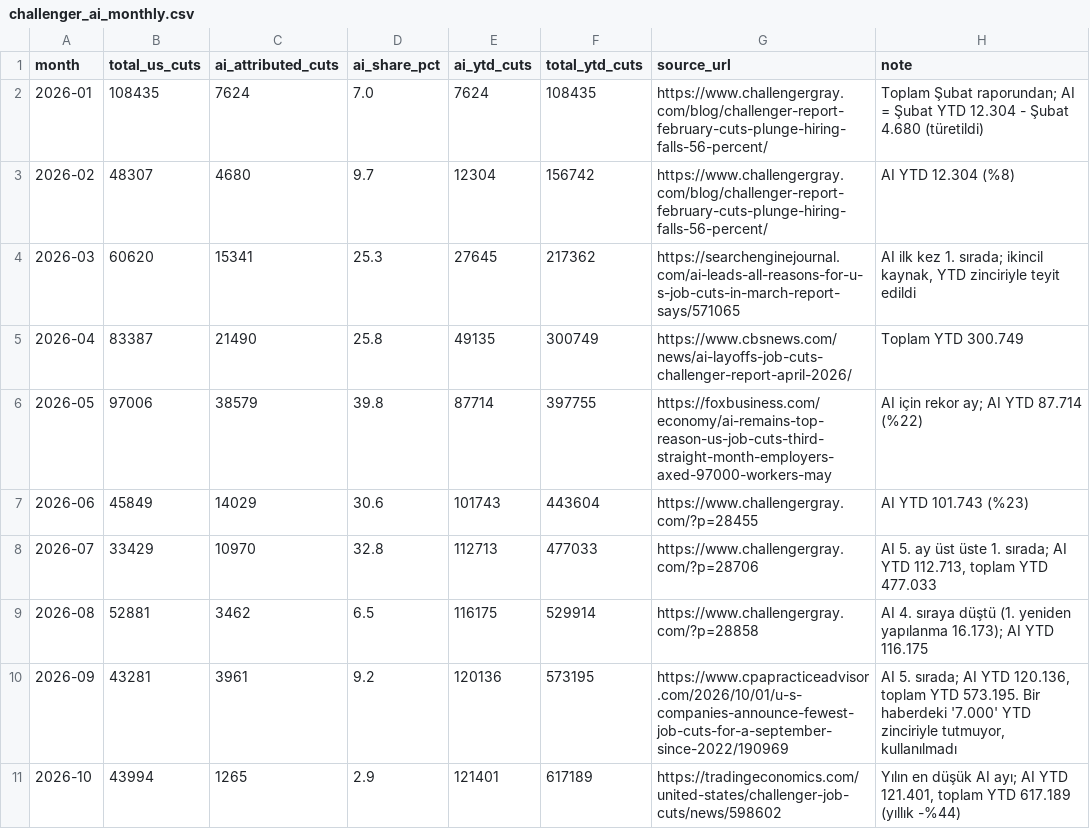
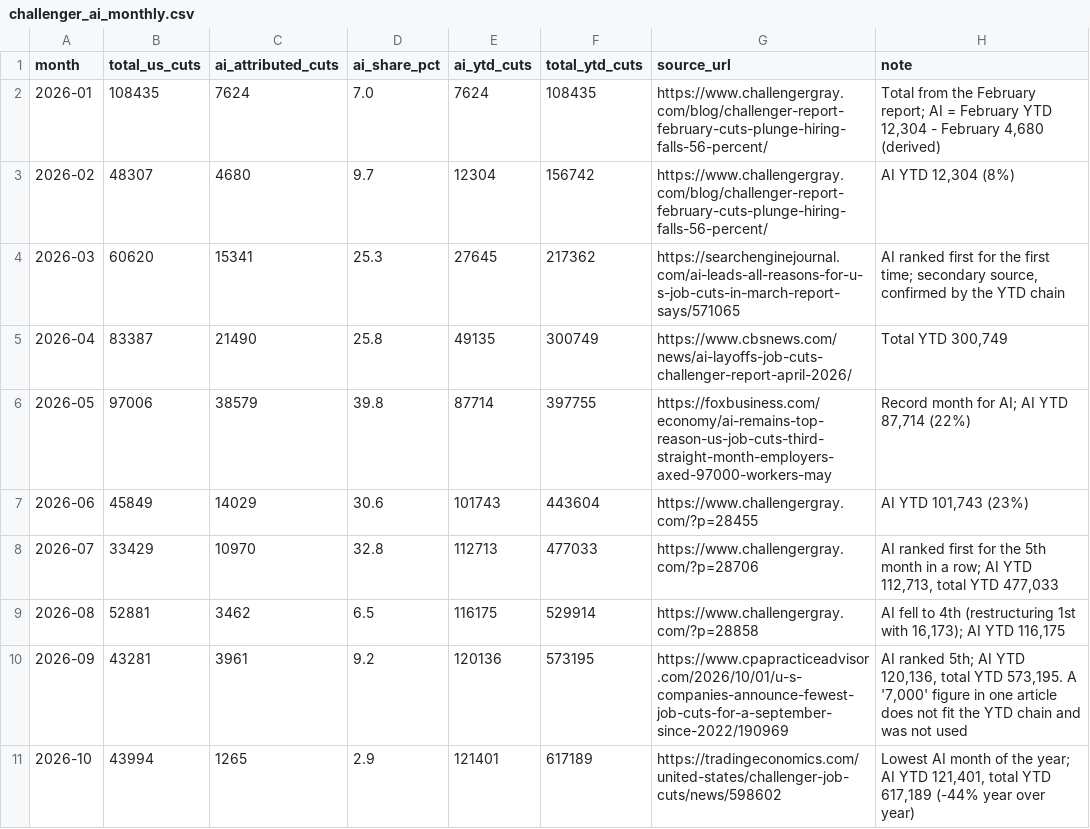
Before and after one commit to Uguravsar75/ai-layoffs-vs-hiring-2026, a CSV file: data/clean/challenger_ai_monthly.csv, drawn as a sheet.

```diff
--- a/data/clean/challenger_ai_monthly.csv
+++ b/data/clean/challenger_ai_monthly.csv
@@ -1,11 +1,11 @@
 month,total_us_cuts,ai_attributed_cuts,ai_share_pct,ai_ytd_cuts,total_ytd_cuts,source_url,note
-2026-01,108435,7624,7.0,7624,108435,https://www.challengergray.com/blog/challenger-report-february-cuts-plunge-hiring-falls-56-percent/,Toplam Şubat raporundan; AI = Şubat YTD 12.304 - Şubat 4.680 (türetildi)
-2026-02,48307,4680,9.7,12304,156742,https://www.challengergray.com/blog/challenger-report-february-cuts-plunge-hiring-falls-56-percent/,AI YTD 12.304 (%8)
-2026-03,60620,15341,25.3,27645,217362,https://searchenginejournal.com/ai-leads-all-reasons-for-u-s-job-cuts-in-march-report-says/571065,"AI ilk kez 1. sırada; ikincil kaynak, YTD zinciriyle teyit edildi"
-2026-04,83387,21490,25.8,49135,300749,https://www.cbsnews.com/news/ai-layoffs-job-cuts-challenger-report-april-2026/,Toplam YTD 300.749
-2026-05,97006,38579,39.8,87714,397755,https://foxbusiness.com/economy/ai-remains-top-reason-us-job-cuts-third-straight-month-employers-axed-97000-workers-may,AI için rekor ay; AI YTD 87.714 (%22)
-2026-06,45849,14029,30.6,101743,443604,https://www.challengergray.com/?p=28455,AI YTD 101.743 (%23)
-2026-07,33429,10970,32.8,112713,477033,https://www.challengergray.com/?p=28706,"AI 5. ay üst üste 1. sırada; AI YTD 112.713, toplam YTD 477.033"
-2026-08,52881,3462,6.5,116175,529914,https://www.challengergray.com/?p=28858,AI 4. sıraya düştü (1. yeniden yapılanma 16.173); AI YTD 116.175
-2026-09,43281,3961,9.2,120136,573195,https://www.cpapracticeadvisor.com/2026/10/01/u-s-companies-announce-fewest-job-cuts-for-a-september-since-2022/190969,"AI 5. sırada; AI YTD 120.136, toplam YTD 573.195. Bir haberdeki '7.000' YTD zinciriyle tutmuyor, kullanılmadı"
-2026-10,43994,1265,2.9,121401,617189,https://tradingeconomics.com/united-states/challenger-job-cuts/news/598602,"Yılın en düşük AI ayı; AI YTD 121.401, toplam YTD 617.189 (yıllık -%44)"
+2026-01,108435,7624,7.0,7624,108435,https://www.challengergray.com/blog/challenger-report-february-cuts-plunge-hiring-falls-56-percent/,"Total from the February report; AI = February YTD 12,304 - February 4,680 (derived)"
+2026-02,48307,4680,9.7,12304,156742,https://www.challengergray.com/blog/challenger-report-february-cuts-plunge-hiring-falls-56-percent/,"AI YTD 12,304 (8%)"
+2026-03,60620,15341,25.3,27645,217362,https://searchenginejournal.com/ai-leads-all-reasons-for-u-s-job-cuts-in-march-report-says/571065,"AI ranked first for the first time; secondary source, confirmed by the YTD chain"
+2026-04,83387,21490,25.8,49135,300749,https://www.cbsnews.com/news/ai-layoffs-job-cuts-challenger-report-april-2026/,"Total YTD 300,749"
+2026-05,97006,38579,39.8,87714,397755,https://foxbusiness.com/economy/ai-remains-top-reason-us-job-cuts-third-straight-month-employers-axed-97000-workers-may,"Record month for AI; AI YTD 87,714 (22%)"
+2026-06,45849,14029,30.6,101743,443604,https://www.challengergray.com/?p=28455,"AI YTD 101,743 (23%)"
+2026-07,33429,10970,32.8,112713,477033,https://www.challengergray.com/?p=28706,"AI ranked first for the 5th month in a row; AI YTD 112,713, total YTD 477,033"
+2026-08,52881,3462,6.5,116175,529914,https://www.challengergray.com/?p=28858,"AI fell to 4th (restructuring 1st with 16,173); AI YTD 116,175"
+2026-09,43281,3961,9.2,120136,573195,https://www.cpapracticeadvisor.com/2026/10/01/u-s-companies-announce-fewest-job-cuts-for-a-september-since-2022/190969,"AI ranked 5th; AI YTD 120,136, total YTD 573,195. A '7,000' figure in one article does not fit the YTD chain and was not used"
+2026-10,43994,1265,2.9,121401,617189,https://tradingeconomics.com/united-states/challenger-job-cuts/news/598602,"Lowest AI month of the year; AI YTD 121,401, total YTD 617,189 (-44% year over year)"
```
Also changed, not shown: data/clean/ai_posting_monthly.csv, data/clean/layoffs_clean.csv, 22 other files.
